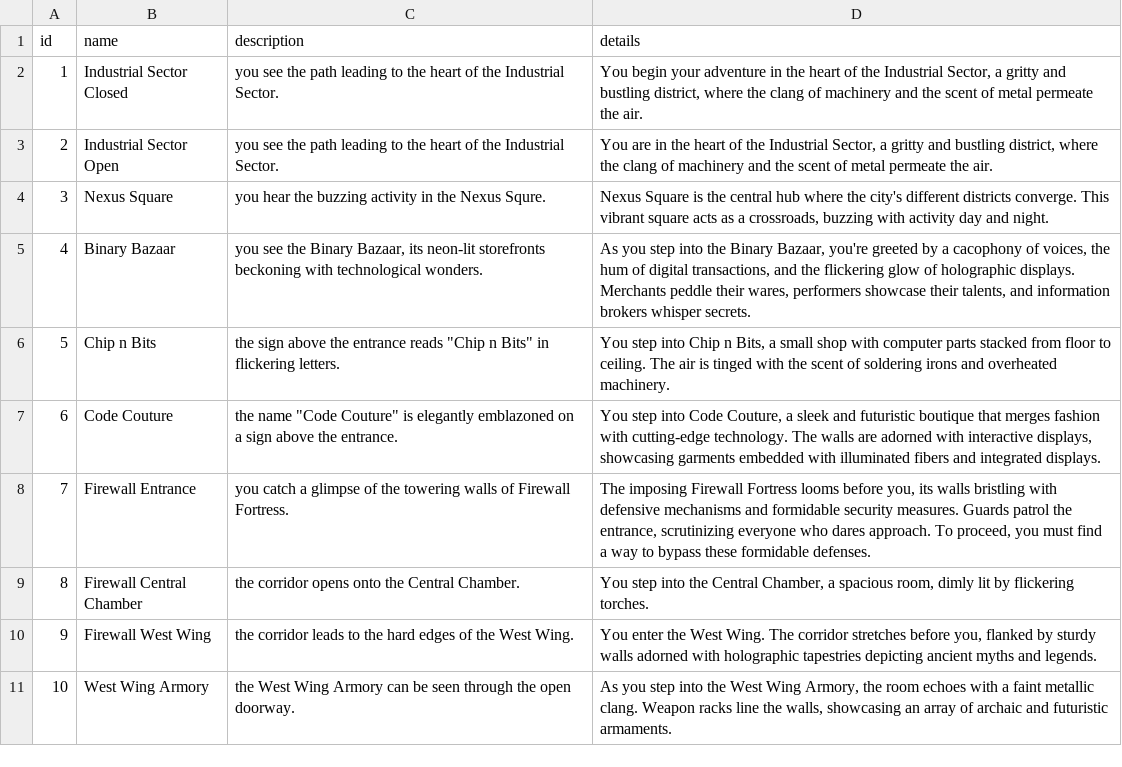
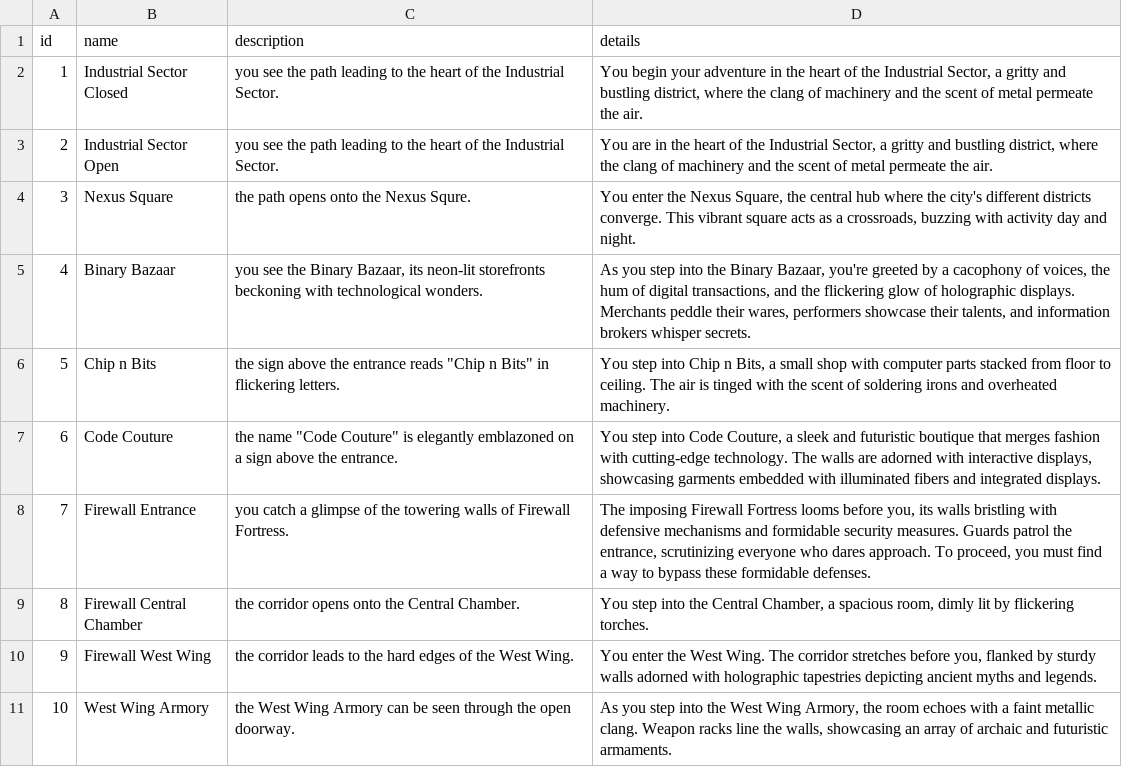
Before and after one commit to kiwijos/mvc-report, a CSV file: public/csv/location.csv, drawn as a sheet; only a part is shown.

```diff
--- a/public/csv/location.csv
+++ b/public/csv/location.csv
@@ -3,3 +3,3 @@ id,name,description,details
 2,Industrial Sector Open,you see the path leading to the heart of the Industrial Sector.,"You are in the heart of the Industrial Sector, a gritty and bustling district, where the clang of machinery and the scent of metal permeate the air."
-3,Nexus Square,you hear the buzzing activity in the Nexus Squre.,"Nexus Square is the central hub where the city's different districts converge. This vibrant square acts as a crossroads, buzzing with activity day and night."
+3,Nexus Square,the path opens onto the Nexus Squre.,"You enter the Nexus Square, the central hub where the city's different districts converge. This vibrant square acts as a crossroads, buzzing with activity day and night."
 4,Binary Bazaar,"you see the Binary Bazaar, its neon-lit storefronts beckoning with technological wonders.","As you step into the Binary Bazaar, you're greeted by a cacophony of voices, the hum of digital transactions, and the flickering glow of holographic displays. Merchants peddle their wares, performers showcase their talents, and information brokers whisper secrets."
```
Also changed, not shown: public/csv/action.csv, public/csv/item.csv.
